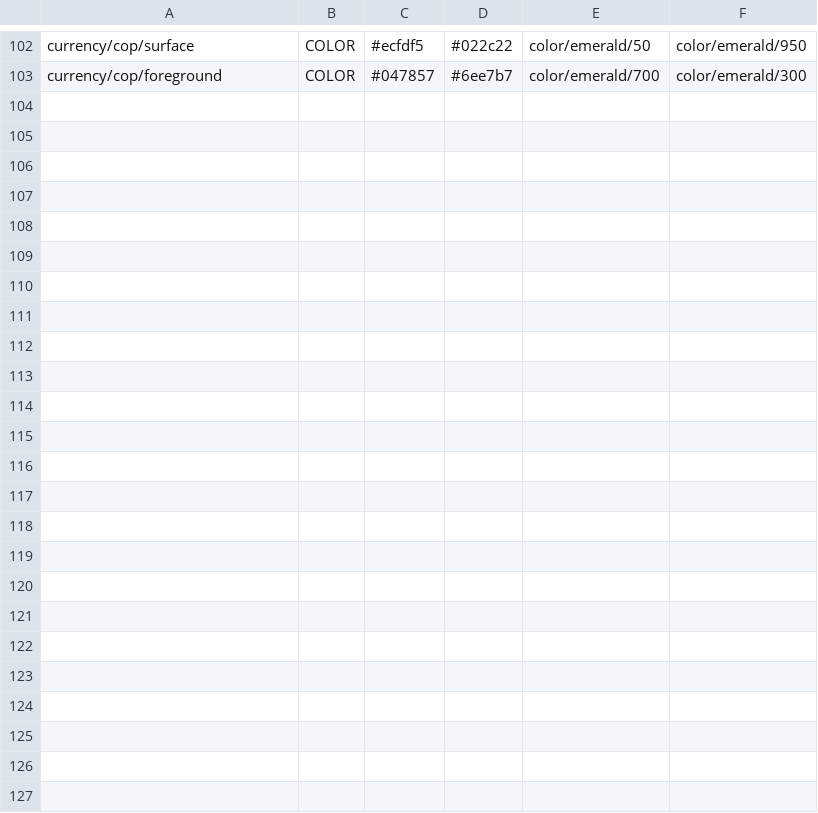
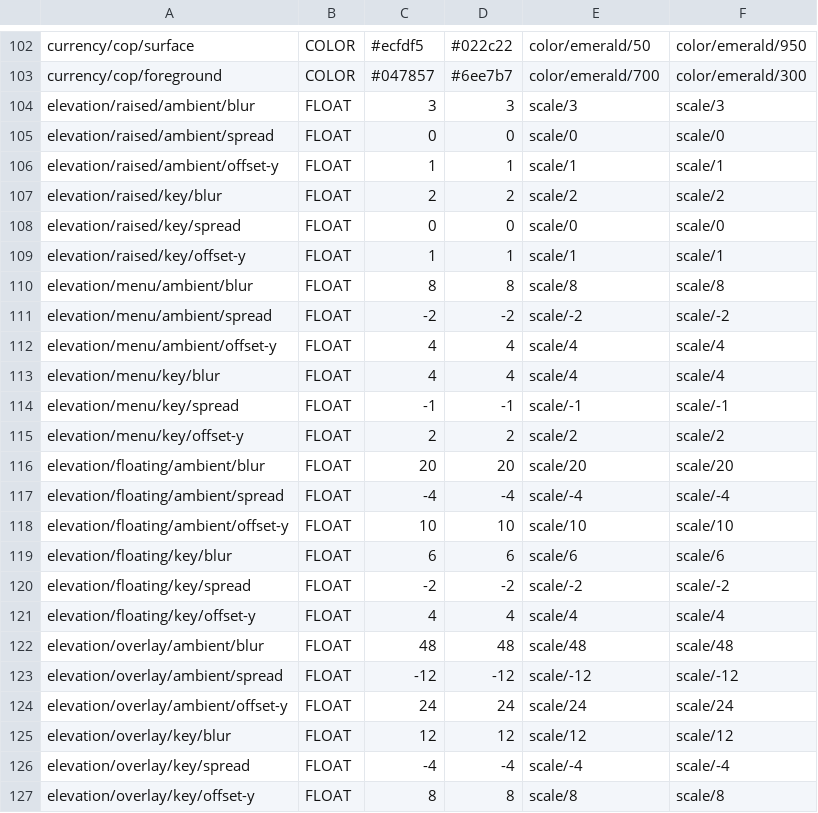
Before and after one commit to alfremiranda/neto, a TSV file: design-system/_build/dump-parts/semantic-2.tsv, drawn as a sheet; only a part is shown, gaps mark what is left out; the diff names each change by its address in the sheet, - before the commit and + after, or states it on an @@ line.

```diff
--- a/design-system/_build/dump-parts/semantic-2.tsv
+++ b/design-system/_build/dump-parts/semantic-2.tsv
+row 104: elevation/raised/ambient/blur | FLOAT | 3 | 3 | scale/3 | scale/3
+row 105: elevation/raised/ambient/spread | FLOAT | 0 | 0 | scale/0 | scale/0
+row 106: elevation/raised/ambient/offset-y | FLOAT | 1 | 1 | scale/1 | scale/1
+row 107: elevation/raised/key/blur | FLOAT | 2 | 2 | scale/2 | scale/2
+row 108: elevation/raised/key/spread | FLOAT | 0 | 0 | scale/0 | scale/0
+row 109: elevation/raised/key/offset-y | FLOAT | 1 | 1 | scale/1 | scale/1
+row 110: elevation/menu/ambient/blur | FLOAT | 8 | 8 | scale/8 | scale/8
+row 111: elevation/menu/ambient/spread | FLOAT | -2 | -2 | scale/-2 | scale/-2
+row 112: elevation/menu/ambient/offset-y | FLOAT | 4 | 4 | scale/4 | scale/4
+row 113: elevation/menu/key/blur | FLOAT | 4 | 4 | scale/4 | scale/4
+row 114: elevation/menu/key/spread | FLOAT | -1 | -1 | scale/-1 | scale/-1
+row 115: elevation/menu/key/offset-y | FLOAT | 2 | 2 | scale/2 | scale/2
+row 116: elevation/floating/ambient/blur | FLOAT | 20 | 20 | scale/20 | scale/20
+row 117: elevation/floating/ambient/spread | FLOAT | -4 | -4 | scale/-4 | scale/-4
+row 118: elevation/floating/ambient/offset-y | FLOAT | 10 | 10 | scale/10 | scale/10
+row 119: elevation/floating/key/blur | FLOAT | 6 | 6 | scale/6 | scale/6
+row 120: elevation/floating/key/spread | FLOAT | -2 | -2 | scale/-2 | scale/-2
+row 121: elevation/floating/key/offset-y | FLOAT | 4 | 4 | scale/4 | scale/4
+row 122: elevation/overlay/ambient/blur | FLOAT | 48 | 48 | scale/48 | scale/48
+row 123: elevation/overlay/ambient/spread | FLOAT | -12 | -12 | scale/-12 | scale/-12
+row 124: elevation/overlay/ambient/offset-y | FLOAT | 24 | 24 | scale/24 | scale/24
+row 125: elevation/overlay/key/blur | FLOAT | 12 | 12 | scale/12 | scale/12
+row 126: elevation/overlay/key/spread | FLOAT | -4 | -4 | scale/-4 | scale/-4
+row 127: elevation/overlay/key/offset-y | FLOAT | 8 | 8 | scale/8 | scale/8
```
Also changed, not shown: design-system/_build/dump-parts/primitives-2.tsv, 5 other files.
